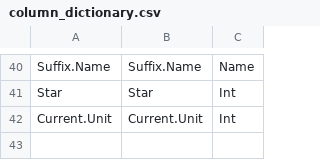
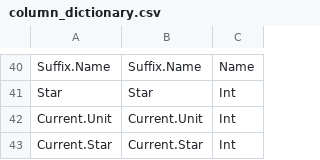
Before and after one commit to fesp21/chicago-police-data, a CSV file: individual/share/hand/column_dictionary.csv, drawn as a sheet; only a part is shown, gaps mark what is left out; the diff names each change by its address in the sheet, - before the commit and + after, or states it on an @@ line.

```diff
--- a/individual/share/hand/column_dictionary.csv
+++ b/individual/share/hand/column_dictionary.csv
+row 43: Current.Star | Current.Star | Int
```
Also changed, not shown: individual/share/hand/race_dictionary.csv, 32 other files.
